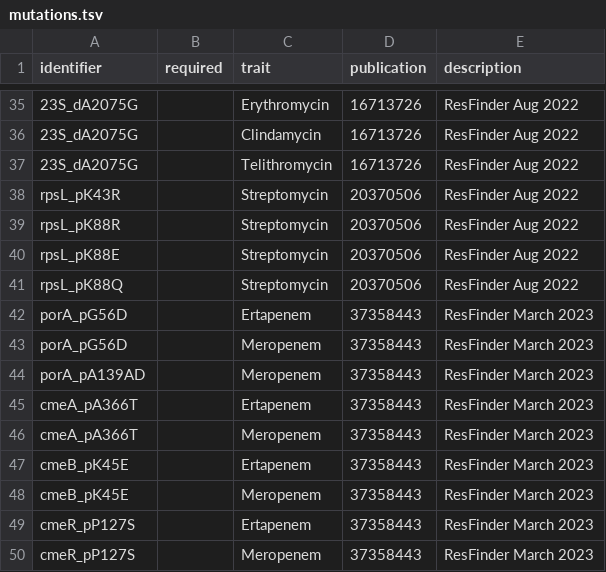
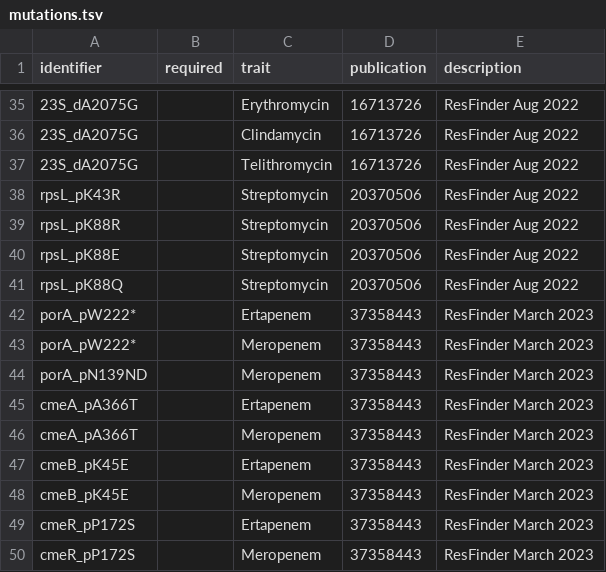
Before and after one commit to Felisteria/KBs, a TSV file: kb_campyres/mutations.tsv, drawn as a sheet; only a part is shown, gaps mark what is left out.

Commit message:
Update KB
Correct mutations, limit acquired resistance to campy panel

```diff
--- a/kb_campyres/mutations.tsv
+++ b/kb_campyres/mutations.tsv
@@ -41,5 +41,5 @@ rpsL_pK88E		Streptomycin	20370506	ResFinder Aug 2022
 rpsL_pK88Q		Streptomycin	20370506	ResFinder Aug 2022
-porA_pG56D		Ertapenem	37358443	ResFinder March 2023
-porA_pG56D		Meropenem	37358443	ResFinder March 2023
-porA_pA139AD		Meropenem	37358443	ResFinder March 2023
+porA_pW222*		Ertapenem	37358443	ResFinder March 2023
+porA_pW222*		Meropenem	37358443	ResFinder March 2023
+porA_pN139ND		Meropenem	37358443	ResFinder March 2023
 cmeA_pA366T		Ertapenem	37358443	ResFinder March 2023
@@ -48,3 +48,3 @@ cmeB_pK45E		Ertapenem	37358443	ResFinder March 2023
 cmeB_pK45E		Meropenem	37358443	ResFinder March 2023
-cmeR_pP127S		Ertapenem	37358443	ResFinder March 2023
-cmeR_pP127S		Meropenem	37358443	ResFinder March 2023
+cmeR_pP172S		Ertapenem	37358443	ResFinder March 2023
+cmeR_pP172S		Meropenem	37358443	ResFinder March 2023
```
Also changed, not shown: 2 other files.
